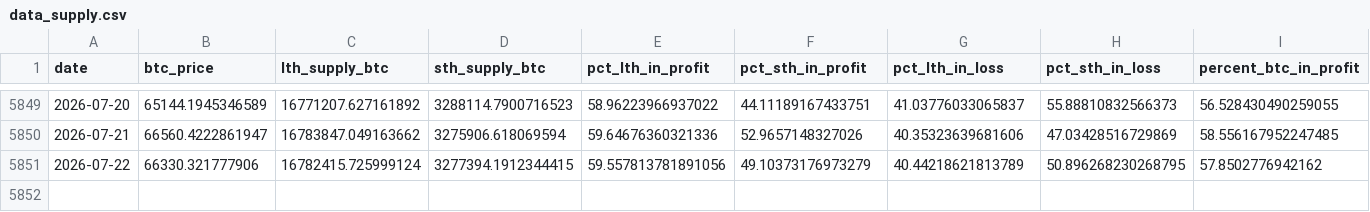
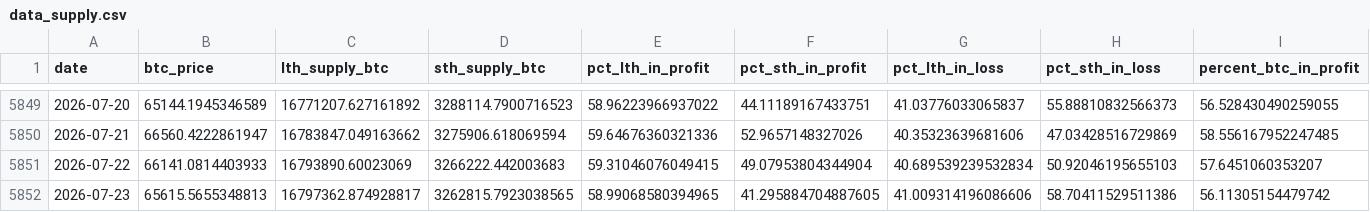
Before and after one commit to yudiyanto88/Onchain-Dashboard, a CSV file: data_supply.csv, drawn as a sheet; only a part is shown, gaps mark what is left out; rows hold the shown columns only; the diff covers the shown part only; the diff names each change by its address in the sheet, - before the commit and + after, or states it on an @@ line.

```diff
--- a/data_supply.csv
+++ b/data_supply.csv
-B5851 (btc_price): 66330.321777906
+B5851 (btc_price): 66141.0814403933
-C5851 (lth_supply_btc): 16782415.725999124
+C5851 (lth_supply_btc): 16793890.60023069
-D5851 (sth_supply_btc): 3277394.1912344415
+D5851 (sth_supply_btc): 3266222.442003683
-E5851 (pct_lth_in_profit): 59.557813781891056
+E5851 (pct_lth_in_profit): 59.31046076049415
-F5851 (pct_sth_in_profit): 49.10373176973279
+F5851 (pct_sth_in_profit): 49.07953804344904
-G5851 (pct_lth_in_loss): 40.44218621813789
+G5851 (pct_lth_in_loss): 40.689539239532834
-H5851 (pct_sth_in_loss): 50.896268230268795
+H5851 (pct_sth_in_loss): 50.92046195655103
-I5851 (percent_btc_in_profit): 57.8502776942162
+I5851 (percent_btc_in_profit): 57.6451060353207
+row 5852: 2026-07-23 | 65615.5655348813 | 16797362.874928817 | 3262815.7923038565 | 58.99068580394965 | 41.295884704887605 | 41.009314196086606 | 58.70411529511386 | 56.11305154479742
```
Also changed, not shown: 1 edited cell elsewhere in this file, data_cdd.csv, data_momentum.csv, 13 other files.
